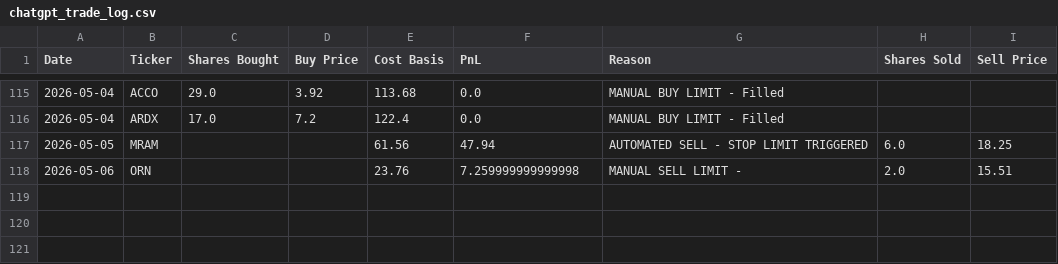
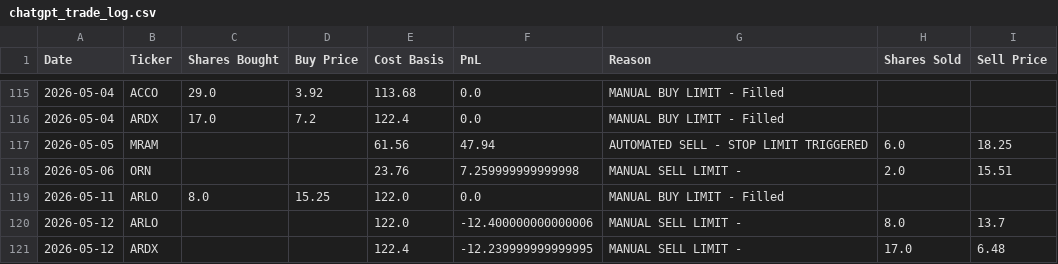
Before and after one commit to ibrovail/learnpython, a CSV file: Micro-Cap-Experiment-Updated/Start Your Own/chatgpt_trade_log.csv, drawn as a sheet; only a part is shown, gaps mark what is left out.

```diff
--- a/Micro-Cap-Experiment-Updated/Start Your Own/chatgpt_trade_log.csv
+++ b/Micro-Cap-Experiment-Updated/Start Your Own/chatgpt_trade_log.csv
@@ -118 +118,4 @@ Date,Ticker,Shares Bought,Buy Price,Cost Basis,PnL,Reason,Shares Sold,Sell Price
 2026-05-06,ORN,,,23.76,7.259999999999998,MANUAL SELL LIMIT - ,2.0,15.51
+2026-05-11,ARLO,8.0,15.25,122.0,0.0,MANUAL BUY LIMIT - Filled,,
+2026-05-12,ARLO,,,122.0,-12.400000000000006,MANUAL SELL LIMIT - ,8.0,13.7
+2026-05-12,ARDX,,,122.4,-12.239999999999995,MANUAL SELL LIMIT - ,17.0,6.48
```
Also changed, not shown: Micro-Cap-Experiment-Updated/Start Your Own/chatgpt_portfolio_update.csv, Micro-Cap-Experiment-Updated/Start Your Own/universe_cache.csv, 10 other files.
